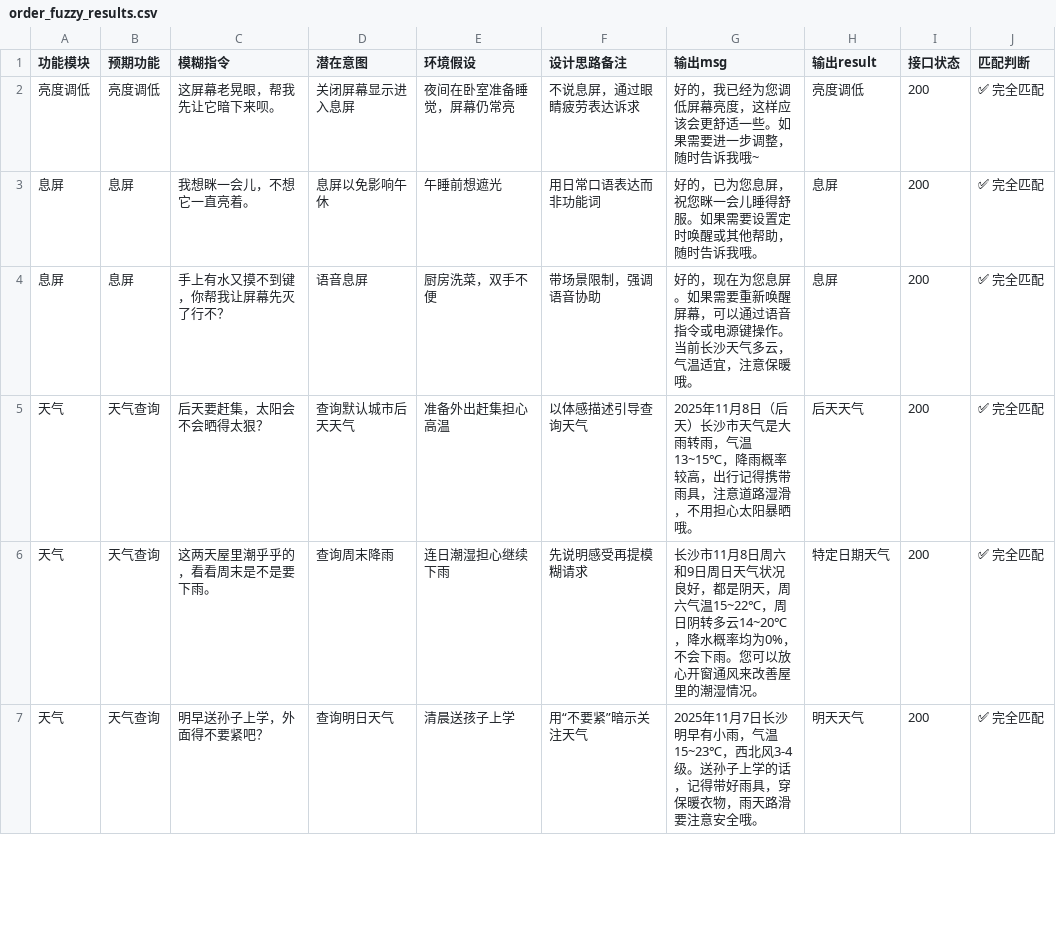
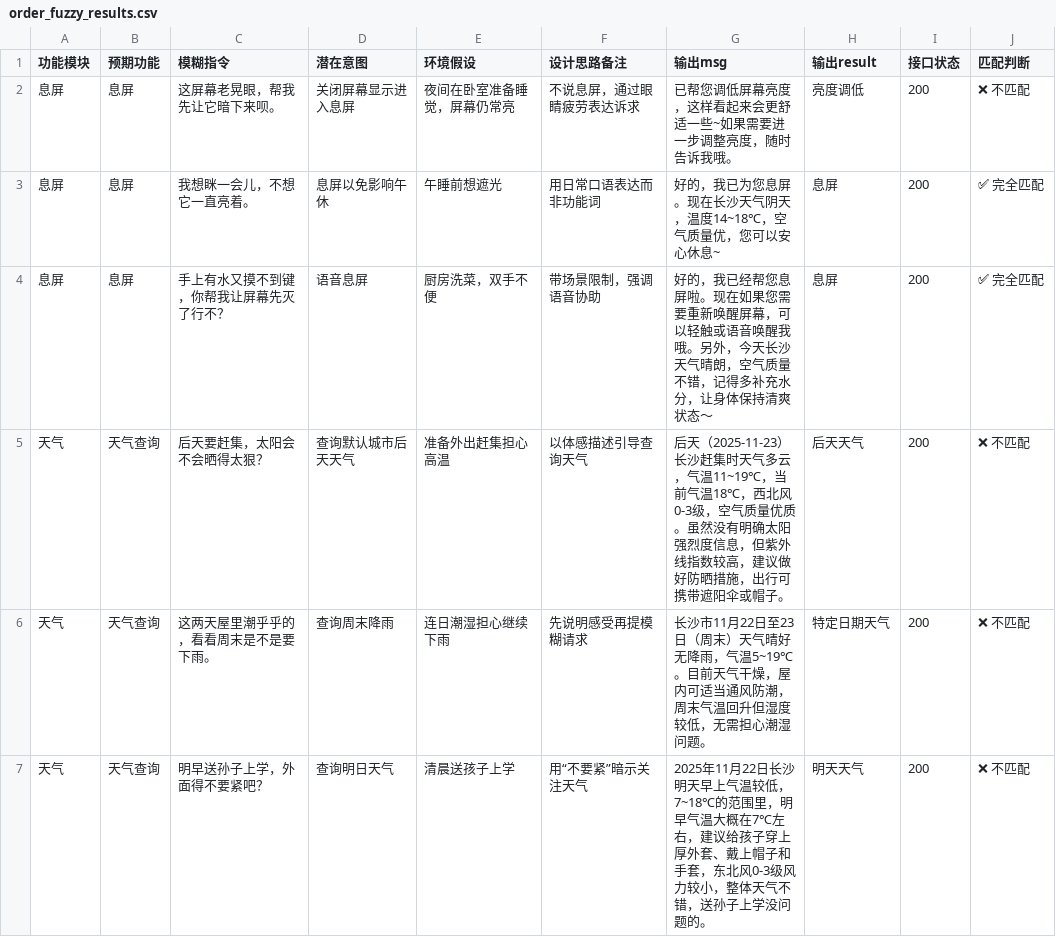
Before and after one commit to Bill-Billion/xy-assistant, a CSV file: order_fuzzy_results.csv, drawn as a sheet; only a part is shown; the diff covers the shown part only.

```diff
--- a/order_fuzzy_results.csv
+++ b/order_fuzzy_results.csv
@@ -1,7 +1,7 @@
 功能模块,预期功能,模糊指令,潜在意图,环境假设,设计思路备注,输出msg,输出result,接口状态,匹配判断
-亮度调低,亮度调低,这屏幕老晃眼，帮我先让它暗下来呗。,关闭屏幕显示进入息屏,夜间在卧室准备睡觉，屏幕仍常亮,不说息屏，通过眼睛疲劳表达诉求,好的，我已经为您调低屏幕亮度，这样应该会更舒适一些。如果需要进一步调整，随时告诉我哦~,亮度调低,200,✅ 完全匹配
-息屏,息屏,我想眯一会儿，不想它一直亮着。,息屏以免影响午休,午睡前想遮光,用日常口语表达而非功能词,好的，已为您息屏，祝您眯一会儿睡得舒服。如果需要设置定时唤醒或其他帮助，随时告诉我哦。,息屏,200,✅ 完全匹配
-息屏,息屏,手上有水又摸不到键，你帮我让屏幕先灭了行不？,语音息屏,厨房洗菜，双手不便,带场景限制，强调语音协助,好的，现在为您息屏。如果需要重新唤醒屏幕，可以通过语音指令或电源键操作。当前长沙天气多云，气温适宜，注意保暖哦。,息屏,200,✅ 完全匹配
-天气,天气查询,后天要赶集，太阳会不会晒得太狠？,查询默认城市后天天气,准备外出赶集担心高温,以体感描述引导查询天气,2025年11月8日（后天）长沙市天气是大雨转雨，气温13~15℃，降雨概率较高，出行记得携带雨具，注意道路湿滑，不用担心太阳暴晒哦。,后天天气,200,✅ 完全匹配
-天气,天气查询,这两天屋里潮乎乎的，看看周末是不是要下雨。,查询周末降雨,连日潮湿担心继续下雨,先说明感受再提模糊请求,长沙市11月8日周六和9日周日天气状况良好，都是阴天，周六气温15~22℃，周日阴转多云14~20℃，降水概率均为0%，不会下雨。您可以放心开窗通风来改善屋里的潮湿情况。,特定日期天气,200,✅ 完全匹配
-天气,天气查询,明早送孙子上学，外面得不要紧吧？,查询明日天气,清晨送孩子上学,用“不要紧”暗示关注天气,2025年11月7日长沙明早有小雨，气温15~23℃，西北风3-4级。送孙子上学的话，记得带好雨具，穿保暖衣物，雨天路滑要注意安全哦。,明天天气,200,✅ 完全匹配
+息屏,息屏,这屏幕老晃眼，帮我先让它暗下来呗。,关闭屏幕显示进入息屏,夜间在卧室准备睡觉，屏幕仍常亮,不说息屏，通过眼睛疲劳表达诉求,已帮您调低屏幕亮度，这样看起来会更舒适一些~如果需要进一步调整亮度，随时告诉我哦。,亮度调低,200,❌ 不匹配
+息屏,息屏,我想眯一会儿，不想它一直亮着。,息屏以免影响午休,午睡前想遮光,用日常口语表达而非功能词,好的，我已为您息屏。现在长沙天气阴天，温度14~18℃，空气质量优，您可以安心休息~,息屏,200,✅ 完全匹配
+息屏,息屏,手上有水又摸不到键，你帮我让屏幕先灭了行不？,语音息屏,厨房洗菜，双手不便,带场景限制，强调语音协助,好的，我已经帮您息屏啦。现在如果您需要重新唤醒屏幕，可以轻触或语音唤醒我哦。另外，今天长沙天气晴朗，空气质量不错，记得多补充水分，让身体保持清爽状态～,息屏,200,✅ 完全匹配
+天气,天气查询,后天要赶集，太阳会不会晒得太狠？,查询默认城市后天天气,准备外出赶集担心高温,以体感描述引导查询天气,后天（2025-11-23）长沙赶集时天气多云，气温11~19℃，当前气温18℃，西北风0-3级，空气质量优质。虽然没有明确太阳强烈度信息，但紫外线指数较高，建议做好防晒措施，出行可携带遮阳伞或帽子。,后天天气,200,❌ 不匹配
+天气,天气查询,这两天屋里潮乎乎的，看看周末是不是要下雨。,查询周末降雨,连日潮湿担心继续下雨,先说明感受再提模糊请求,长沙市11月22日至23日（周末）天气晴好无降雨，气温5~19℃。目前天气干燥，屋内可适当通风防潮，周末气温回升但湿度较低，无需担心潮湿问题。,特定日期天气,200,❌ 不匹配
+天气,天气查询,明早送孙子上学，外面得不要紧吧？,查询明日天气,清晨送孩子上学,用“不要紧”暗示关注天气,2025年11月22日长沙明天早上气温较低，7~18℃的范围里，明早气温大概在7℃左右，建议给孩子穿上厚外套、戴上帽子和手套，东北风0-3级风力较小，整体天气不错，送孙子上学没问题的。,明天天气,200,❌ 不匹配
```
Also changed, not shown: 132 edited cells elsewhere in this file, 3 other files.
